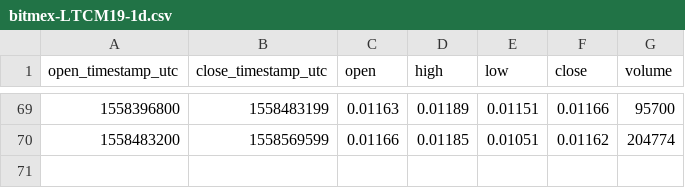
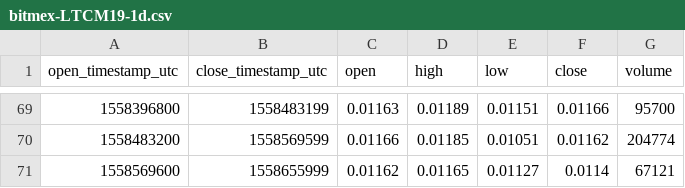
Before and after one commit to cryptobigbro/bitmex-LTCM19, a CSV file: bitmex-LTCM19-1d.csv, drawn as a sheet; only a part is shown, gaps mark what is left out.

```diff
--- a/bitmex-LTCM19-1d.csv
+++ b/bitmex-LTCM19-1d.csv
@@ -70 +70,2 @@ open_timestamp_utc,close_timestamp_utc,open,high,low,close,volume
 1558483200,1558569599,0.01166,0.01185,0.01051,0.01162,204774
+1558569600,1558655999,0.01162,0.01165,0.01127,0.0114,67121
```
Also changed, not shown: bitmex-LTCM19-1h.csv.
